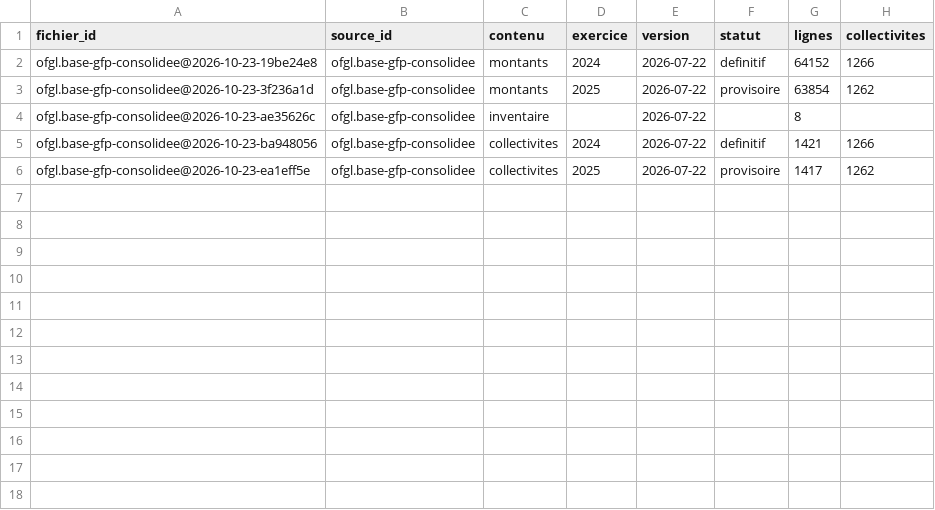
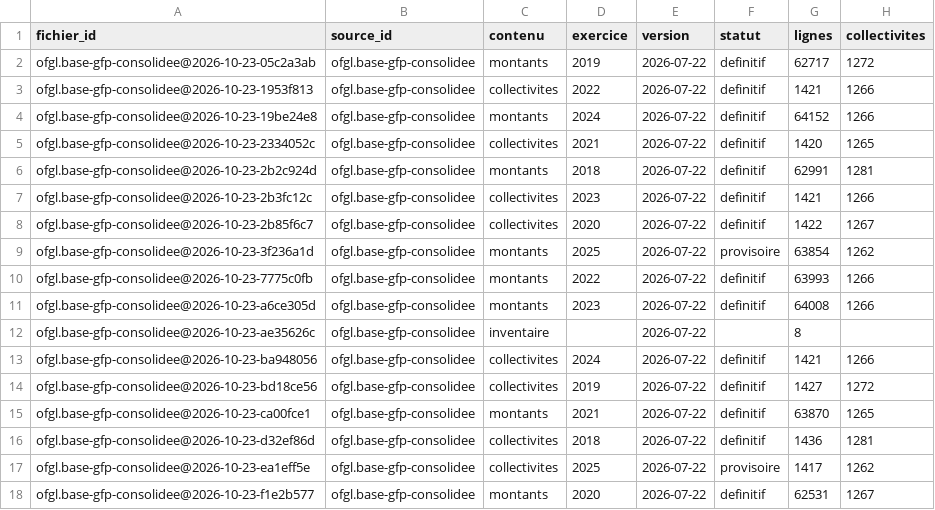
Before and after one commit to g-pliberal/comptes-nationaux, a CSV file: base/tables/fichiers_collectivites.csv, drawn as a sheet; the diff names each change by its address in the sheet, - before the commit and + after, or states it on an @@ line.

```diff
--- a/base/tables/fichiers_collectivites.csv
+++ b/base/tables/fichiers_collectivites.csv
+row 2: ofgl.base-gfp-consolidee@2026-10-23-05c2a3ab | ofgl.base-gfp-consolidee | montants | 2019 | 2026-07-22 | definitif | 62717 | 1272
+row 3: ofgl.base-gfp-consolidee@2026-10-23-1953f813 | ofgl.base-gfp-consolidee | collectivites | 2022 | 2026-07-22 | definitif | 1421 | 1266
+row 5: ofgl.base-gfp-consolidee@2026-10-23-2334052c | ofgl.base-gfp-consolidee | collectivites | 2021 | 2026-07-22 | definitif | 1420 | 1265
+row 6: ofgl.base-gfp-consolidee@2026-10-23-2b2c924d | ofgl.base-gfp-consolidee | montants | 2018 | 2026-07-22 | definitif | 62991 | 1281
+row 7: ofgl.base-gfp-consolidee@2026-10-23-2b3fc12c | ofgl.base-gfp-consolidee | collectivites | 2023 | 2026-07-22 | definitif | 1421 | 1266
+row 8: ofgl.base-gfp-consolidee@2026-10-23-2b85f6c7 | ofgl.base-gfp-consolidee | collectivites | 2020 | 2026-07-22 | definitif | 1422 | 1267
+row 10: ofgl.base-gfp-consolidee@2026-10-23-7775c0fb | ofgl.base-gfp-consolidee | montants | 2022 | 2026-07-22 | definitif | 63993 | 1266
+row 11: ofgl.base-gfp-consolidee@2026-10-23-a6ce305d | ofgl.base-gfp-consolidee | montants | 2023 | 2026-07-22 | definitif | 64008 | 1266
+row 14: ofgl.base-gfp-consolidee@2026-10-23-bd18ce56 | ofgl.base-gfp-consolidee | collectivites | 2019 | 2026-07-22 | definitif | 1427 | 1272
+row 15: ofgl.base-gfp-consolidee@2026-10-23-ca00fce1 | ofgl.base-gfp-consolidee | montants | 2021 | 2026-07-22 | definitif | 63870 | 1265
+row 16: ofgl.base-gfp-consolidee@2026-10-23-d32ef86d | ofgl.base-gfp-consolidee | collectivites | 2018 | 2026-07-22 | definitif | 1436 | 1281
+row 18: ofgl.base-gfp-consolidee@2026-10-23-f1e2b577 | ofgl.base-gfp-consolidee | montants | 2020 | 2026-07-22 | definitif | 62531 | 1267
```
Also changed, not shown: 18 other files.
